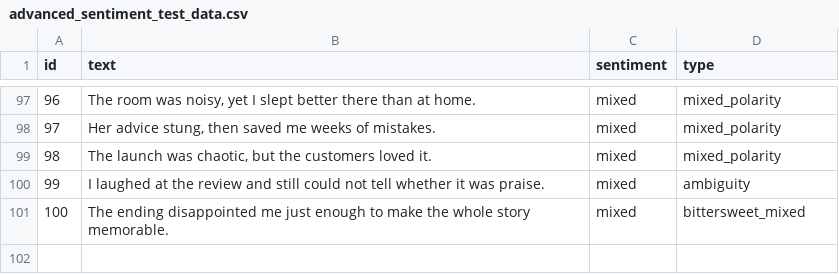
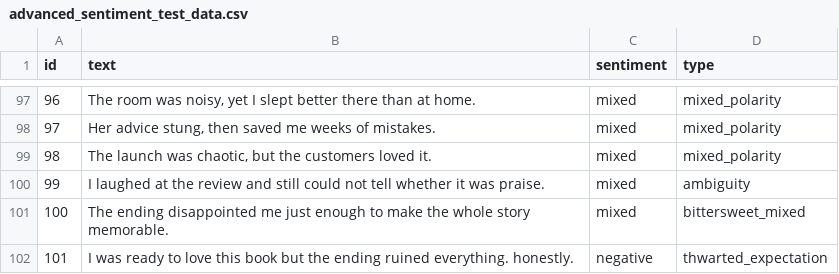
Before and after one commit to VizArtPandey/ML-Sentiment-Analysis-Social-Media, a CSV file: data/advanced_sentiment_test_data.csv, drawn as a sheet; only a part is shown, gaps mark what is left out; the diff names each change by its address in the sheet, - before the commit and + after, or states it on an @@ line.

```diff
--- a/data/advanced_sentiment_test_data.csv
+++ b/data/advanced_sentiment_test_data.csv
+row 102: 101 | I was ready to love this book but the ending ruined everything. honestly. | negative | thwarted_expectation
```
Also changed, not shown: 3 other files.
